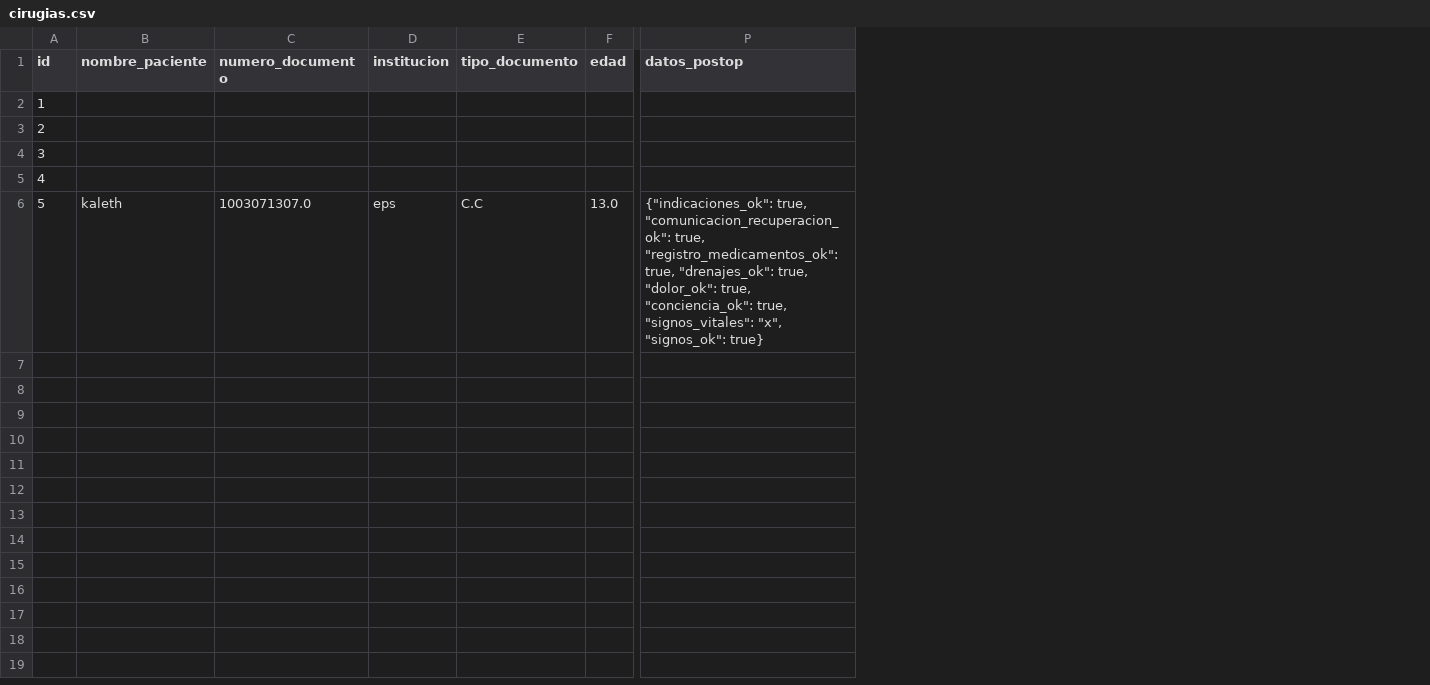
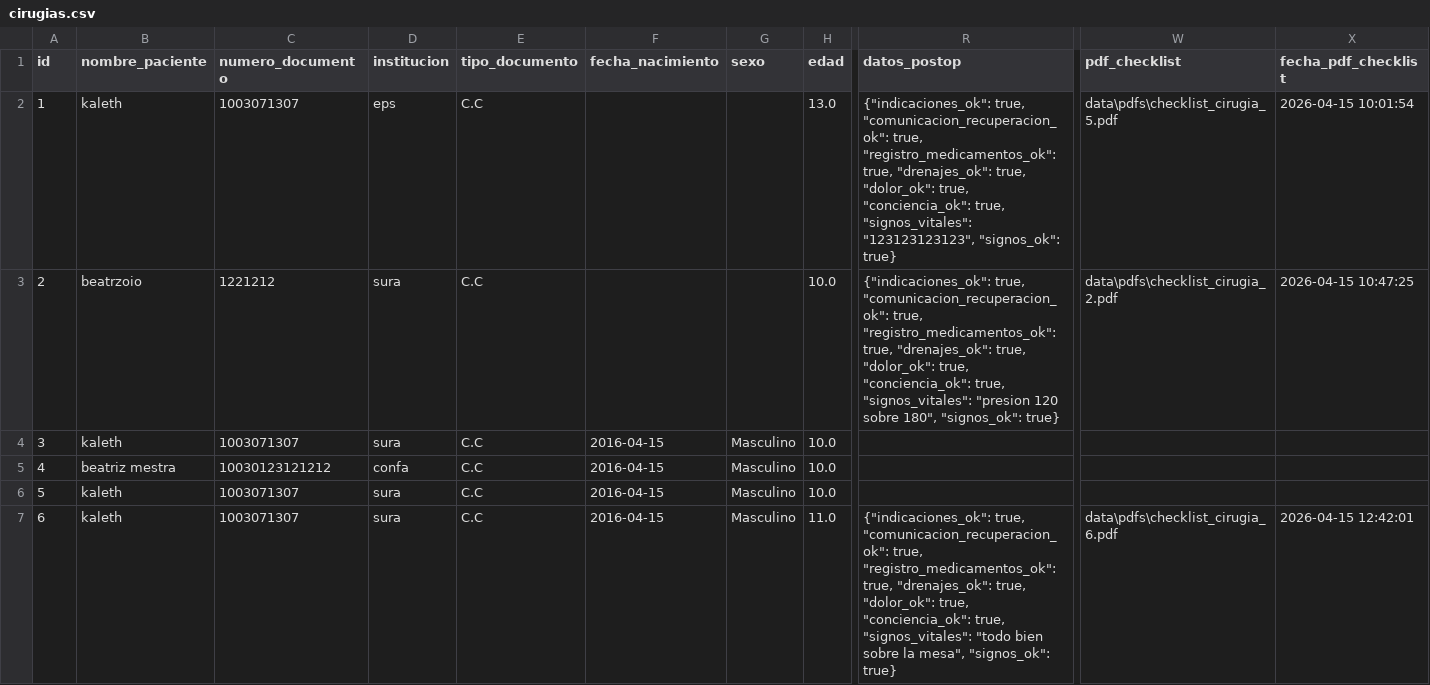
Before and after one commit to kalethm/Cirugia_app, a CSV file: data/cirugias.csv, drawn as a sheet; only a part is shown, gaps mark what is left out; removed rows and columns are numbered as before the commit, all else as after; rows hold the shown columns only; the diff names each change by its address in the sheet, - before the commit and + after, or states it on an @@ line.

```diff
--- a/data/cirugias.csv
+++ b/data/cirugias.csv
+column F (fecha_nacimiento), empty
+column G (sexo), empty
+column W (pdf_checklist), row 2: data\pdfs\checklist_cirugia_5.pdf
+column X (fecha_pdf_checklist), row 2: 2026-04-15 10:01:54
-row 2: 1
-row 3: 2
-row 4: 3
-row 5: 4
@@ column A (id) renumbered in row 2 @@
-C2 (numero_documento): 1003071307.0
+C2 (numero_documento): 1003071307
-R2 (datos_postop): …true, "signos_vitales": "x", "signos_ok": true}
+R2 (datos_postop): …true, "signos_vitales": "123123123123", "signos_ok": true}
+row 3: 2 | beatrzoio | 1221212 | sura | C.C |  |  | 10.0 | {"indicaciones_ok": true, "comunicacion_recuperacion_ok": true, "registro_medicamentos_ok": true, "drenajes_ok": true, "dolor_ok": true, "conciencia_ok": true, "signos_vitales": "presion 120 sobre 180", "signos_ok": true} | data\pdfs\checklist_cirugia_2.pdf | 2026-04-15 10:47:25
+row 4: 3 | kaleth | 1003071307 | sura | C.C | 2016-04-15 | Masculino | 10.0
+row 5: 4 | beatriz mestra | 10030123121212 | confa | C.C | 2016-04-15 | Masculino | 10.0
+row 6: 5 | kaleth | 1003071307 | sura | C.C | 2016-04-15 | Masculino | 10.0
+row 7: 6 | kaleth | 1003071307 | sura | C.C | 2016-04-15 | Masculino | 11.0 | {"indicaciones_ok": true, "comunicacion_recuperacion_ok": true, "registro_medicamentos_ok": true, "drenajes_ok": true, "dolor_ok": true, "conciencia_ok": true, "signos_vitales": "todo bien sobre la mesa", "signos_ok": true} | data\pdfs\checklist_cirugia_6.pdf | 2026-04-15 12:42:01
```
Also changed, not shown: data/historia_clinica.csv, 20 other files.
